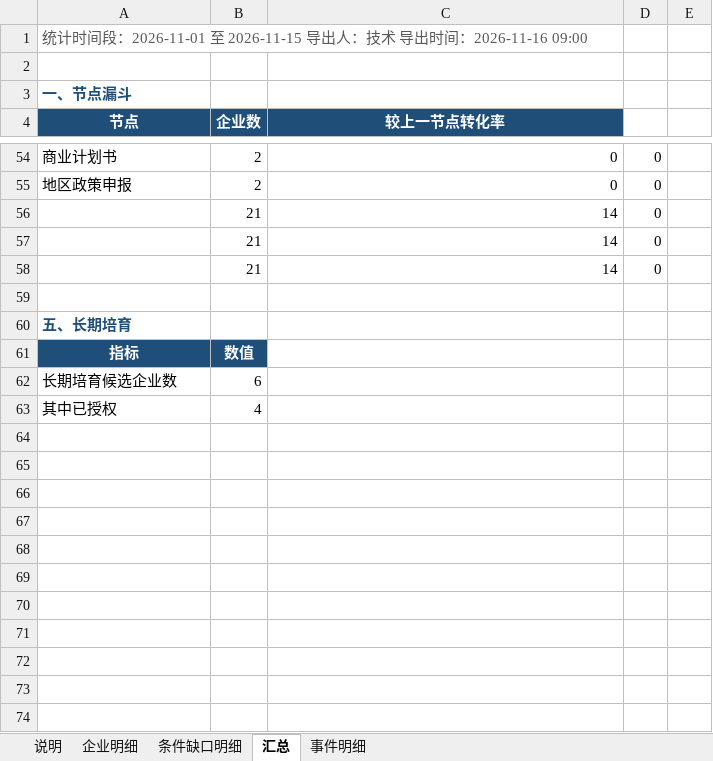
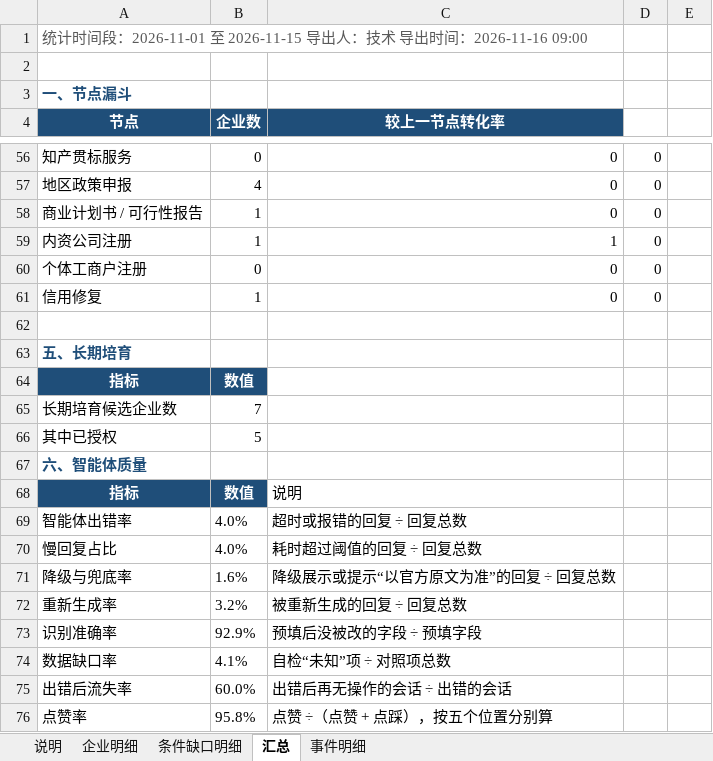
Before and after one commit to z460046000-ops/huiqi-ops-dashboard-20261118, an Excel workbook: sample/惠企运营数据-示例.xlsx, sheet 汇总, drawn as a sheet; only a part is shown, gaps mark what is left out; values as stored, in another font and other column widths than the file's, no borders; removed rows and columns are numbered as before the commit, all else as after; the diff covers the shown part only; the diff names each change by its address in the sheet, - before the commit and + after, or states it on an @@ line.

```diff
--- a/sample/惠企运营数据-示例.xlsx (sheet 汇总)
+++ b/sample/惠企运营数据-示例.xlsx (sheet 汇总)
-A56 (节点): 商业计划书
+A56 (节点): 知产贯标服务
-B56 (企业数): 2
+B56 (企业数): 0
-B57 (企业数): 2
+B57 (企业数): 4
-row 56:  | 21 | 14 | 0
-row 57:  | 21 | 14 | 0
-row 58:  | 21 | 14 | 0
+row 58: 商业计划书 / 可行性报告 | 1 | 0 | 0
@@ row 47 moved to row 59: 内资公司注册 @@
+row 60: 个体工商户注册 | 0 | 0 | 0
+row 61: 信用修复 | 1 | 0 | 0
-B65 (企业数): 6
+B65 (企业数): 7
-B66 (企业数): 4
+B66 (企业数): 5
+row 67: 六、智能体质量
+row 68: 指标 | 数值 | 说明
+row 69: 智能体出错率 | 4.0% | 超时或报错的回复 ÷ 回复总数
+row 70: 慢回复占比 | 4.0% | 耗时超过阈值的回复 ÷ 回复总数
+row 71: 降级与兜底率 | 1.6% | 降级展示或提示“以官方原文为准”的回复 ÷ 回复总数
+row 72: 重新生成率 | 3.2% | 被重新生成的回复 ÷ 回复总数
+row 73: 识别准确率 | 92.9% | 预填后没被改的字段 ÷ 预填字段
+row 74: 数据缺口率 | 4.1% | 自检“未知”项 ÷ 对照项总数
+row 75: 出错后流失率 | 60.0% | 出错后再无操作的会话 ÷ 出错的会话
+row 76: 点赞率 | 95.8% | 点赞 ÷（点赞 + 点踩），按五个位置分别算
```
Also changed, not shown: 4 added rows, 1 removed row and 15 edited cells elsewhere in this sheet, sheet 事件明细, sheet 企业明细, sheet 条件缺口明细, sheet 说明, 3 other files.
